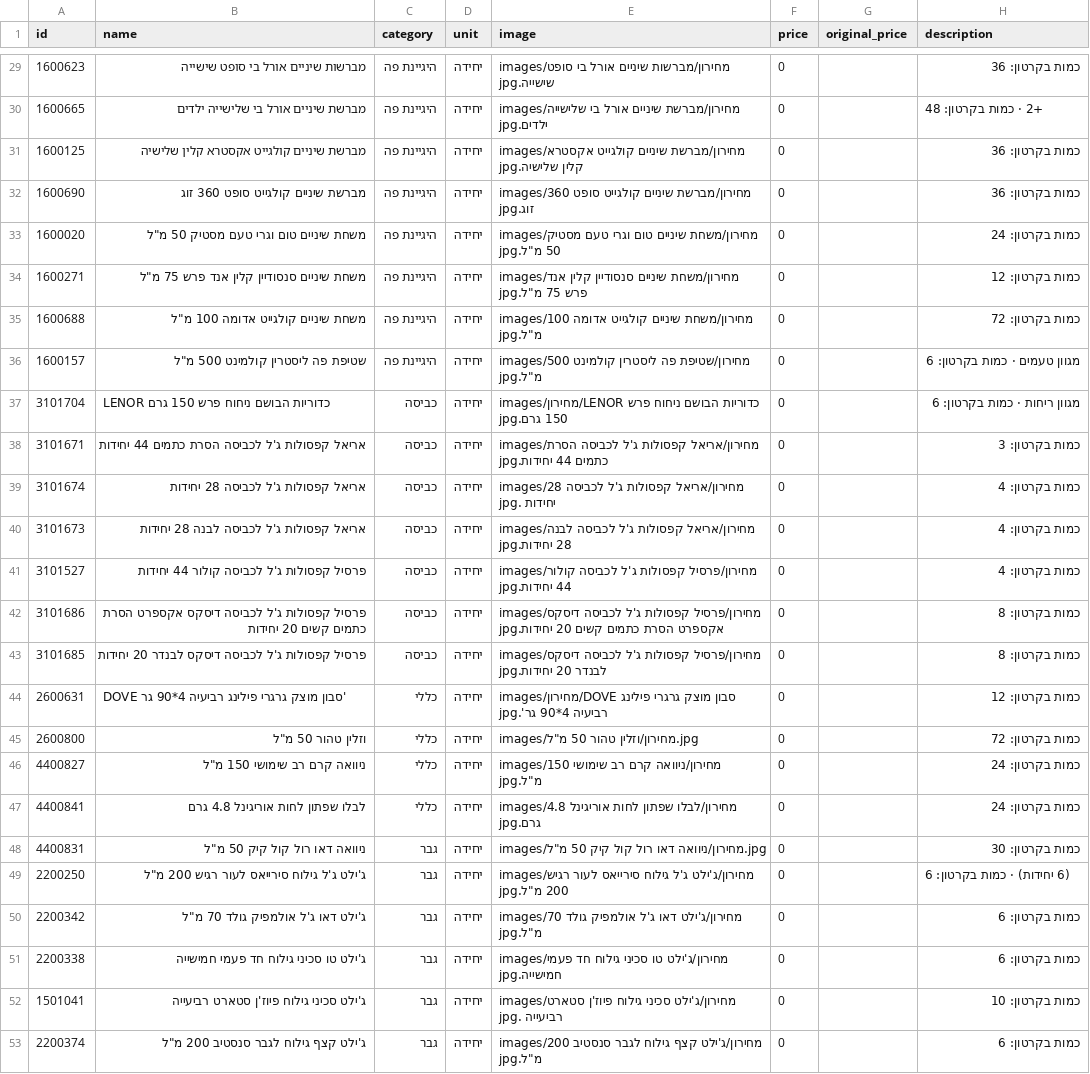
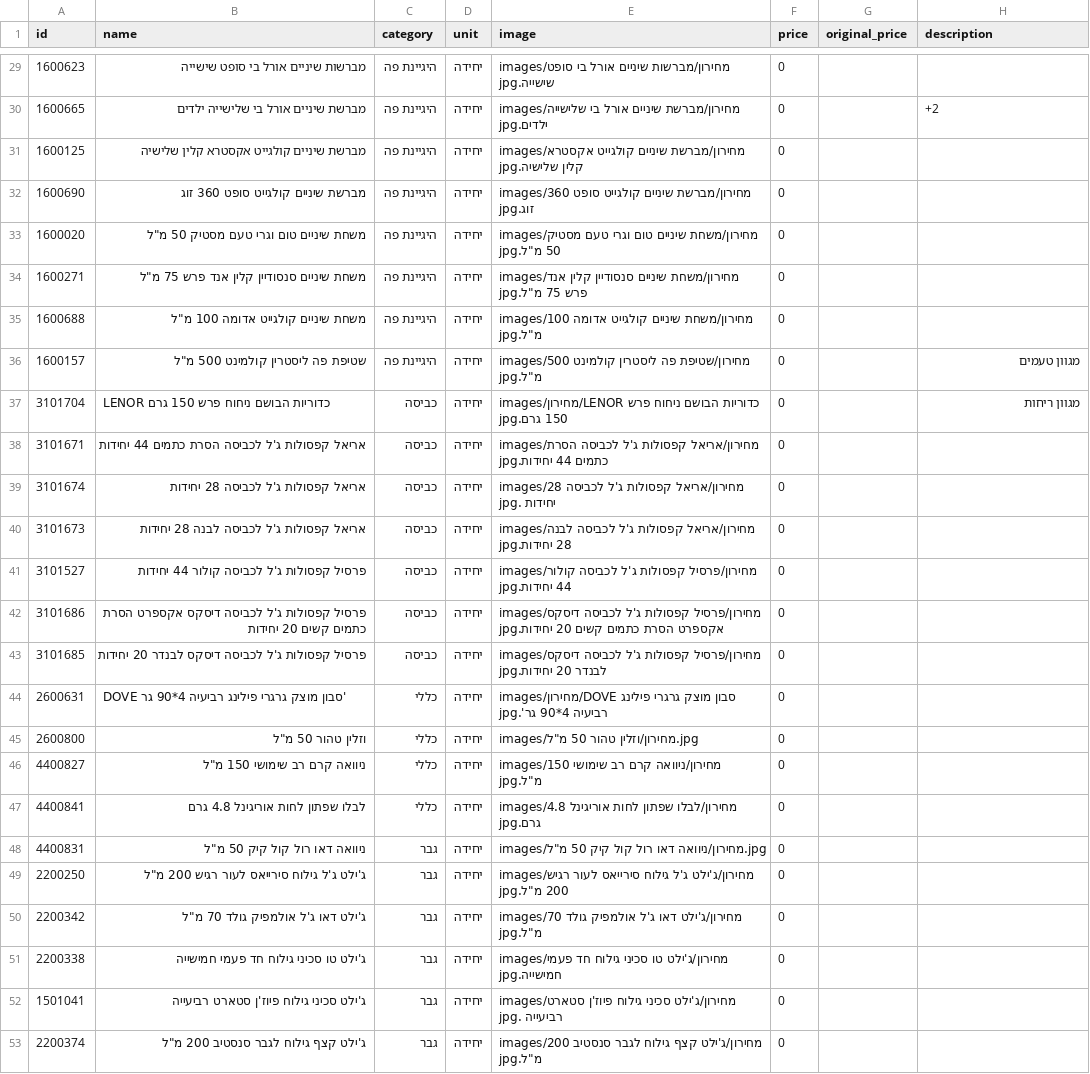
Before and after one commit to roeiaharoni4/aroan, a CSV file: data/pricelist.csv, drawn as a sheet; only a part is shown, gaps mark what is left out; the diff covers the shown part only; the diff names each change by its address in the sheet, - before the commit and + after, or states it on an @@ line.

```diff
--- a/data/pricelist.csv
+++ b/data/pricelist.csv
-H29 (description): כמות בקרטון: 36
+H29 (description): (empty)
-H30 (description): +2 · כמות בקרטון: 48
+H30 (description): +2
-H31:H32 (description): כמות בקרטון: 36
+H31:H32 (description): (empty)
-H33 (description): כמות בקרטון: 24
+H33 (description): (empty)
-H34 (description): כמות בקרטון: 12
+H34 (description): (empty)
-H35 (description): כמות בקרטון: 72
+H35 (description): (empty)
-H36 (description): מגוון טעמים · כמות בקרטון: 6
+H36 (description): מגוון טעמים
-H37 (description): מגוון ריחות · כמות בקרטון: 6
+H37 (description): מגוון ריחות
-H38 (description): כמות בקרטון: 3
+H38 (description): (empty)
-H39:H41 (description): כמות בקרטון: 4
+H39:H41 (description): (empty)
-H42:H43 (description): כמות בקרטון: 8
+H42:H43 (description): (empty)
-H44 (description): כמות בקרטון: 12
+H44 (description): (empty)
-H45 (description): כמות בקרטון: 72
+H45 (description): (empty)
-H46:H47 (description): כמות בקרטון: 24
+H46:H47 (description): (empty)
-H48 (description): כמות בקרטון: 30
+H48 (description): (empty)
-H49 (description): (6 יחידות) · כמות בקרטון: 6
+H49 (description): (empty)
-H50:H51 (description): כמות בקרטון: 6
+H50:H51 (description): (empty)
-H52 (description): כמות בקרטון: 10
+H52 (description): (empty)
-H53 (description): כמות בקרטון: 6
+H53 (description): (empty)
```
Also changed, not shown: 27 edited cells elsewhere in this file, 52 other files.
